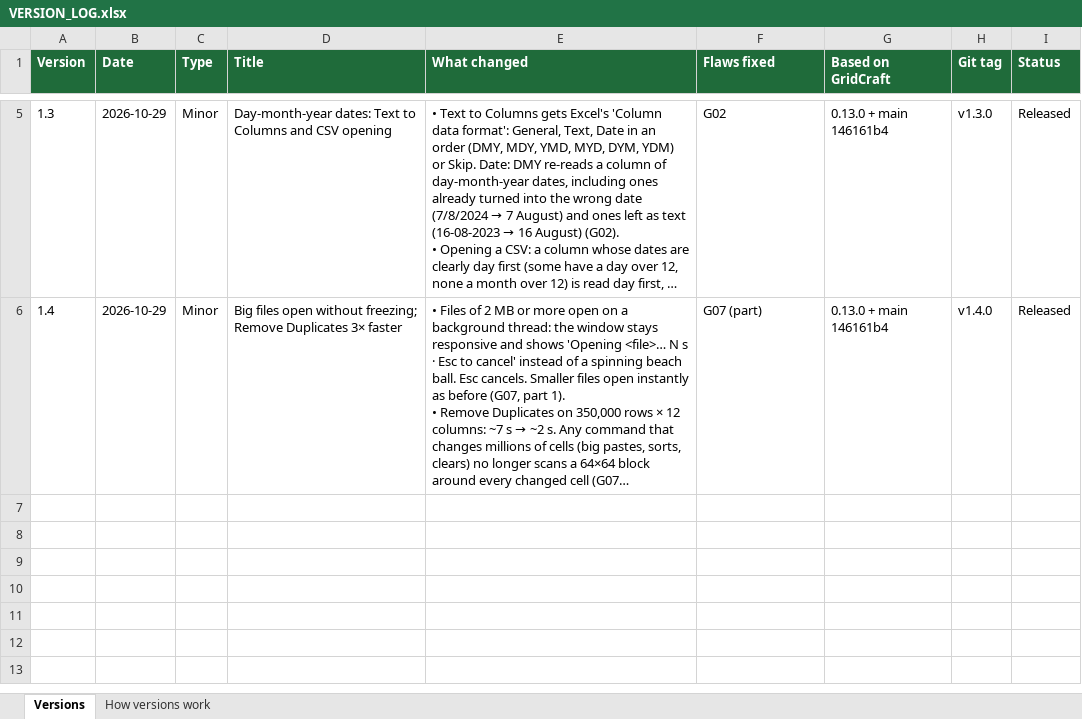
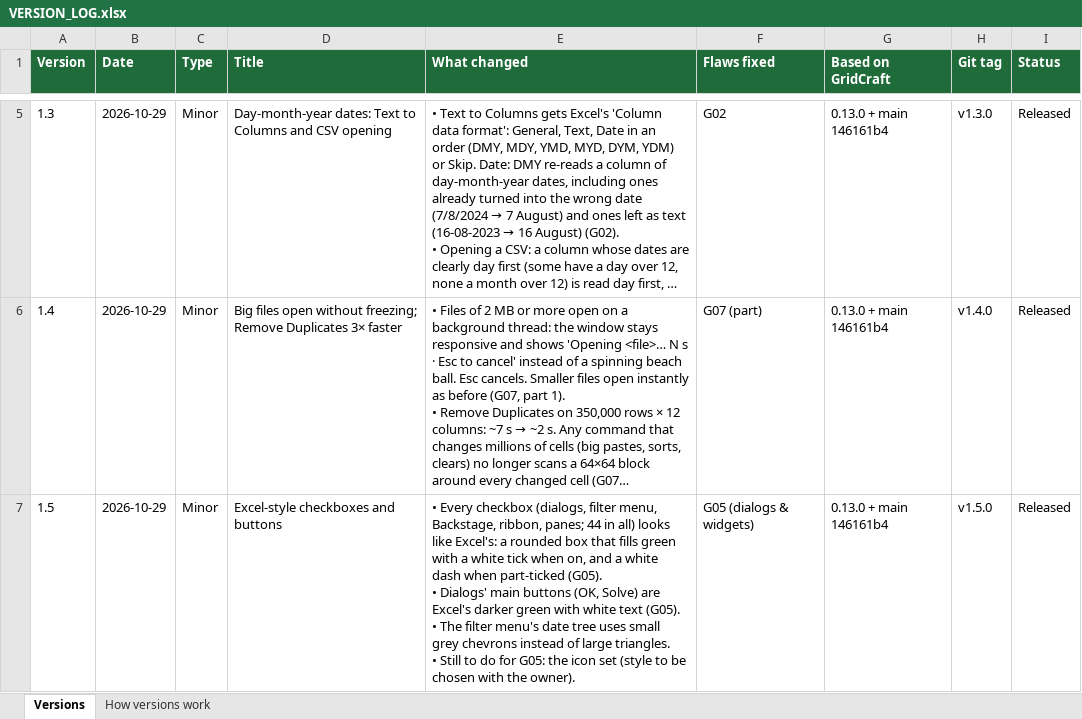
Before and after one commit to Mohammed-Shajith/rows-and-columns, an Excel workbook: VERSION_LOG.xlsx, sheet Versions, drawn as a sheet; only a part is shown, gaps mark what is left out; long unchanged cells end in …; values as stored, in another font and other column widths than the file's, no borders; ↵ is a line break in a cell; the diff names each change by its address in the sheet, - before the commit and + after, or states it on an @@ line.

```diff
--- a/VERSION_LOG.xlsx (sheet Versions)
+++ b/VERSION_LOG.xlsx (sheet Versions)
+row 7: 1.5 | 2026-10-29 | Minor | Excel-style checkboxes and buttons | • Every checkbox (dialogs, filter menu, Backstage, ribbon, panes; 44 in all) looks like Excel's: a rounded box that fills green with a white tick when on, and a white dash when part-ticked (G05). ↵ • Dialogs' main buttons (OK, Solve) are Excel's darker green with white text (G05). ↵ • The filter menu's date tree uses small grey chevrons instead of large triangles. ↵ • Still to do for G05: the icon set (style to be chosen with the owner). | G05 (dialogs & widgets) | 0.13.0 + main 146161b4 | v1.5.0 | Released
```
Also changed, not shown: 4 other files.
